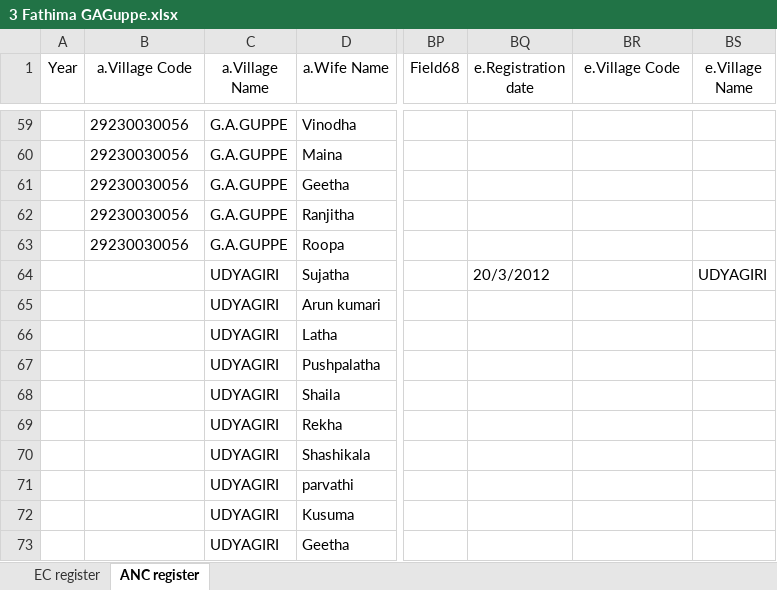
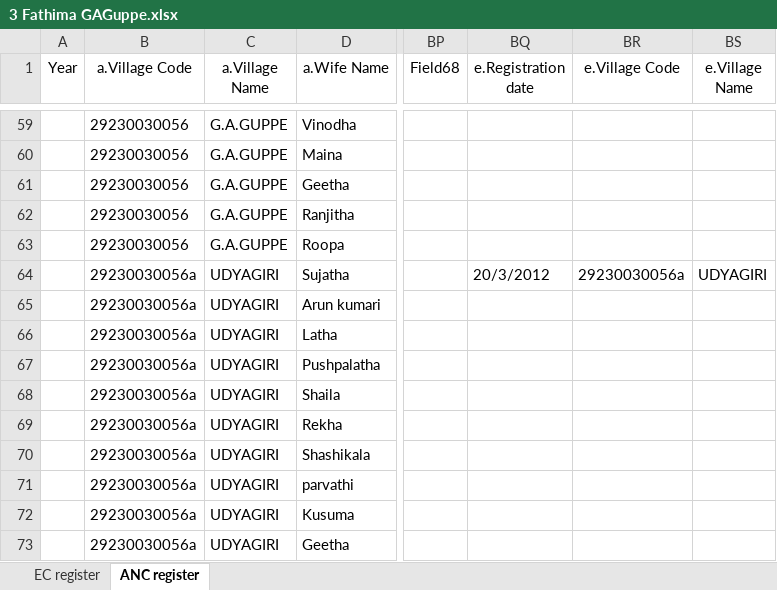
Before and after one commit to SEL-Columbia/dristhi, an Excel workbook: drishti-tools/upload_forms/examples/3 Fathima GAGuppe.xlsx, sheet ANC register, drawn as a sheet; only a part is shown, gaps mark what is left out; values as stored, in another font and other column widths than the file's, no borders; the diff names each change by its address in the sheet, - before the commit and + after, or states it on an @@ line.

```diff
--- a/drishti-tools/upload_forms/examples/3 Fathima GAGuppe.xlsx (sheet ANC register)
+++ b/drishti-tools/upload_forms/examples/3 Fathima GAGuppe.xlsx (sheet ANC register)
-B64:B73 (a.Village Code): (empty)
+B64:B73 (a.Village Code): 29230030056a
-BR64 (e.Village Code): (empty)
+BR64 (e.Village Code): 29230030056a
```
Also changed, not shown: sheet EC register, drishti-tools/upload_forms/examples/2 Jyothilakshmi Bheriya-B.xlsx, drishti-tools/upload_forms/examples/4 Hemalatha Hosaagrahara.xlsx, 1 other file.
